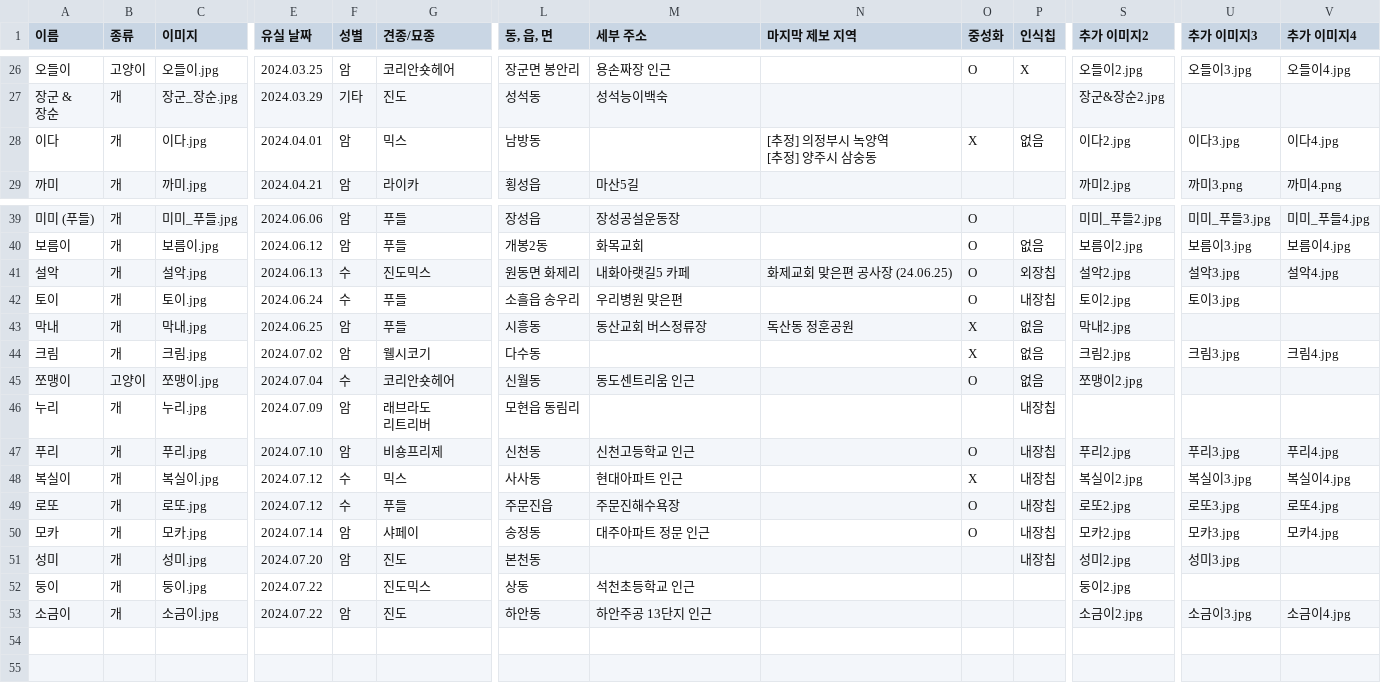
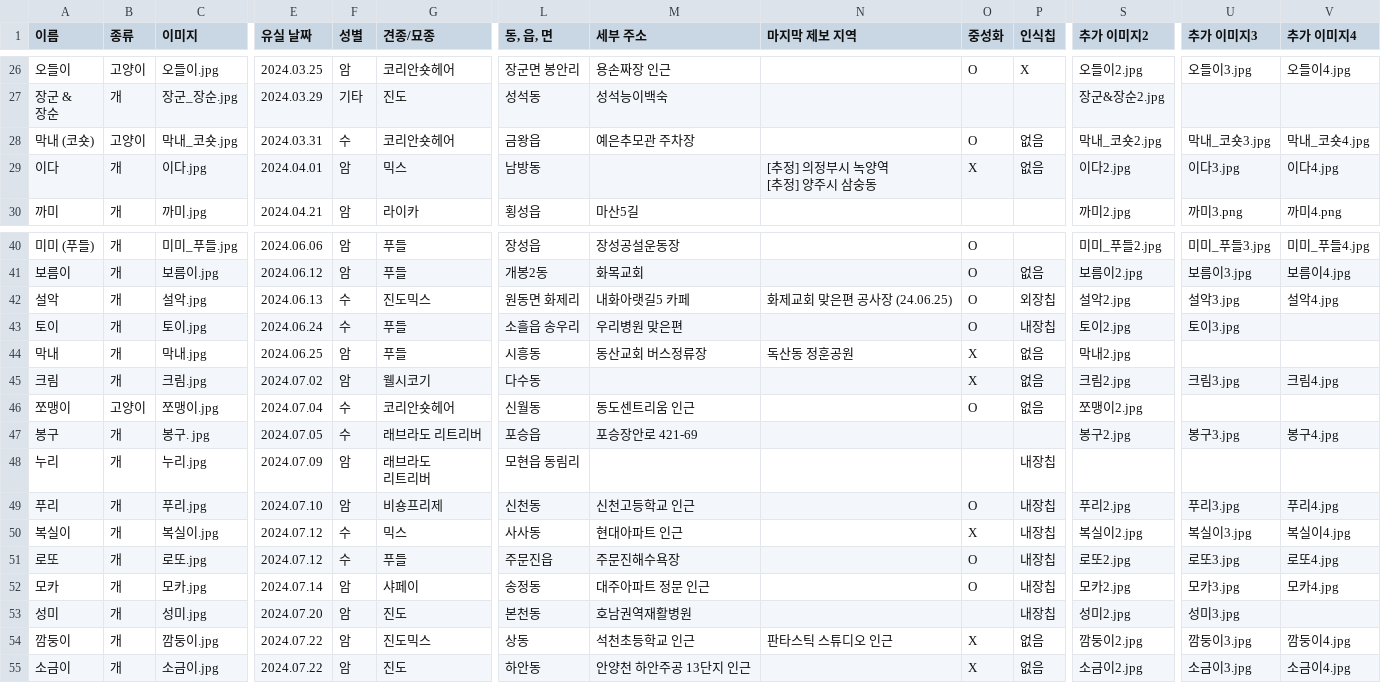
Before and after one commit to ynh0929/ghappydog, a CSV file: public/지해피독 수색용 유실견 리스트.csv, drawn as a sheet; only a part is shown, gaps mark what is left out; addresses are those after the commit; rows hold the shown columns only; the diff names each change by its address in the sheet, - before the commit and + after, or states it on an @@ line.

```diff
--- a/public/지해피독 수색용 유실견 리스트.csv
+++ b/public/지해피독 수색용 유실견 리스트.csv
+row 28: 막내 (코숏) | 고양이 | 막내_코숏.jpg | 2024.03.31 | 수 | 코리안숏헤어 | 금왕읍 | 예은추모관 주차장 |  | O | 없음 | 막내_코숏2.jpg | 막내_코숏3.jpg | 막내_코숏4.jpg
+row 47: 봉구 | 개 | 봉구. jpg | 2024.07.05 | 수 | 래브라도 리트리버 | 포승읍 | 포승장안로 421-69 |  |  |  | 봉구2.jpg | 봉구3.jpg | 봉구4.jpg
-M53 (세부 주소): (empty)
+M53 (세부 주소): 호남권역재활병원
-A54 (이름): 둥이
+A54 (이름): 깜둥이
-C54 (이미지): 둥이.jpg
+C54 (이미지): 깜둥이.jpg
-F54 (성별): (empty)
+F54 (성별): 암
-N54 (마지막 제보 지역): (empty)
+N54 (마지막 제보 지역): 판타스틱 스튜디오 인근
-O54:O55 (중성화): (empty)
+O54:O55 (중성화): X
-P54:P55 (인식칩): (empty)
+P54:P55 (인식칩): 없음
-S54 (추가 이미지2): 둥이2.jpg
+S54 (추가 이미지2): 깜둥이2.jpg
-U54 (추가 이미지3): (empty)
+U54 (추가 이미지3): 깜둥이3.jpg
-V54 (추가 이미지4): (empty)
+V54 (추가 이미지4): 깜둥이4.jpg
-M55 (세부 주소): 하안주공 13단지 인근
+M55 (세부 주소): 안양천 하안주공 13단지 인근
```
Also changed, not shown: 8 other files.
